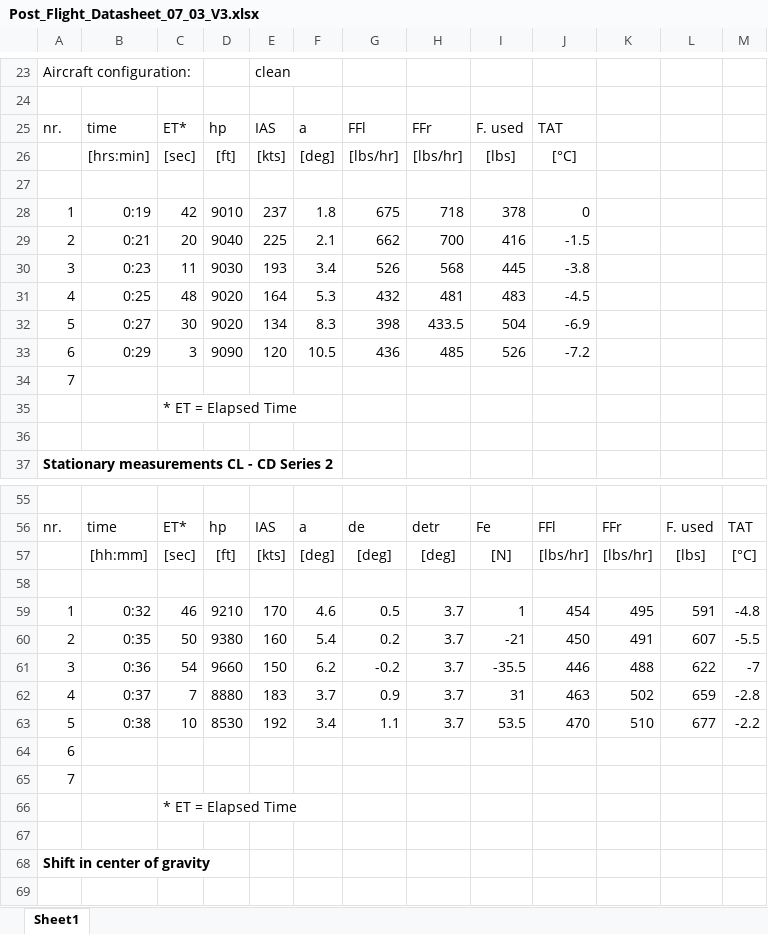
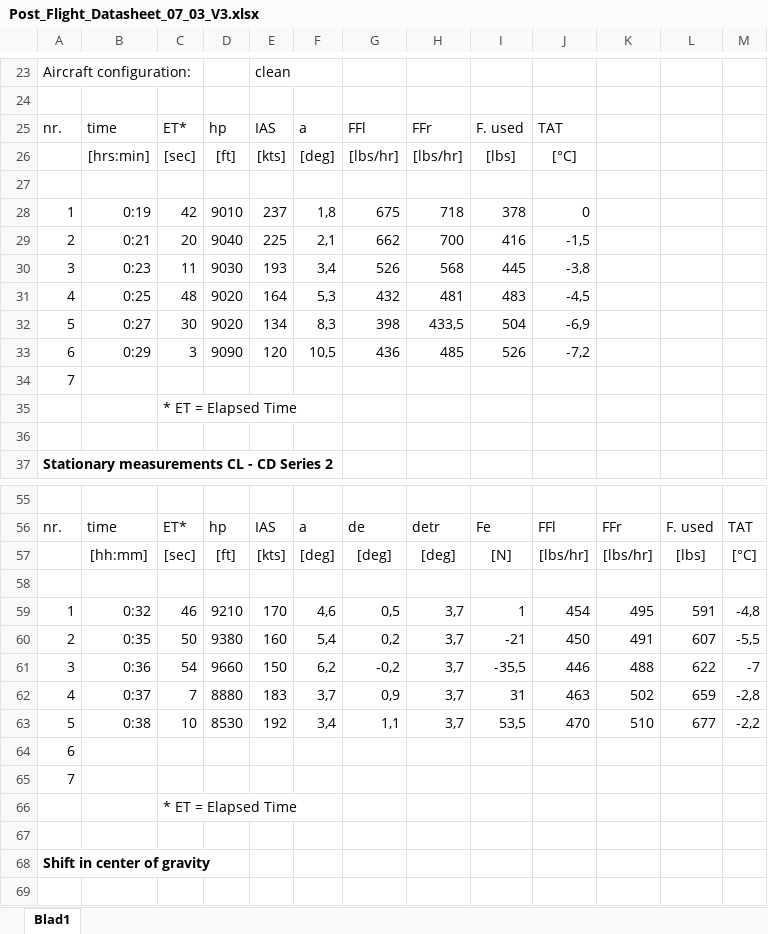
Before and after one commit to Reinier044/SVV-Flight-Dynamics, an Excel workbook: Post_Flight_Datasheet_07_03_V3.xlsx, sheet Blad1, drawn as a sheet; only a part is shown, gaps mark what is left out; values as stored, in another font and other column widths than the file's, no borders; charts and pictures and conditional formats not drawn; the diff covers the shown part only; the diff names each change by its address in the sheet, - before the commit and + after, or states it on an @@ line.

Commit message:
Opened up excel for hardcoding

```diff
--- a/Post_Flight_Datasheet_07_03_V3.xlsx (sheet Blad1)
+++ b/Post_Flight_Datasheet_07_03_V3.xlsx (sheet Blad1)
-sheet tab: Sheet1
+sheet tab: Blad1
-F28: 1.8
+F28: 1,8
-F29: 2.1
+F29: 2,1
-J29: -1.5
+J29: -1,5
-F30: 3.4
+F30: 3,4
-J30: -3.8
+J30: -3,8
-F31: 5.3
+F31: 5,3
-J31: -4.5
+J31: -4,5
-F32: 8.3
+F32: 8,3
-H32: 433.5
+H32: 433,5
-J32: -6.9
+J32: -6,9
-F33: 10.5
+F33: 10,5
-J33: -7.2
+J33: -7,2
-F59: 4.6
+F59: 4,6
-G59: 0.5
+G59: 0,5
-H59:H63: 3.7
+H59:H63: 3,7
-M59: -4.8
+M59: -4,8
-F60: 5.4
+F60: 5,4
-G60: 0.2
+G60: 0,2
-M60: -5.5
+M60: -5,5
-F61: 6.2
+F61: 6,2
-G61: -0.2
+G61: -0,2
-I61: -35.5
+I61: -35,5
-F62: 3.7
+F62: 3,7
-G62: 0.9
+G62: 0,9
-M62: -2.8
+M62: -2,8
-F63: 3.4
+F63: 3,4
-G63: 1.1
+G63: 1,1
-I63: 53.5
+I63: 53,5
-M63: -2.2
+M63: -2,2
```
Also changed, not shown: 8 edited cells elsewhere in this sheet, charts or pictures, 1 other file.
